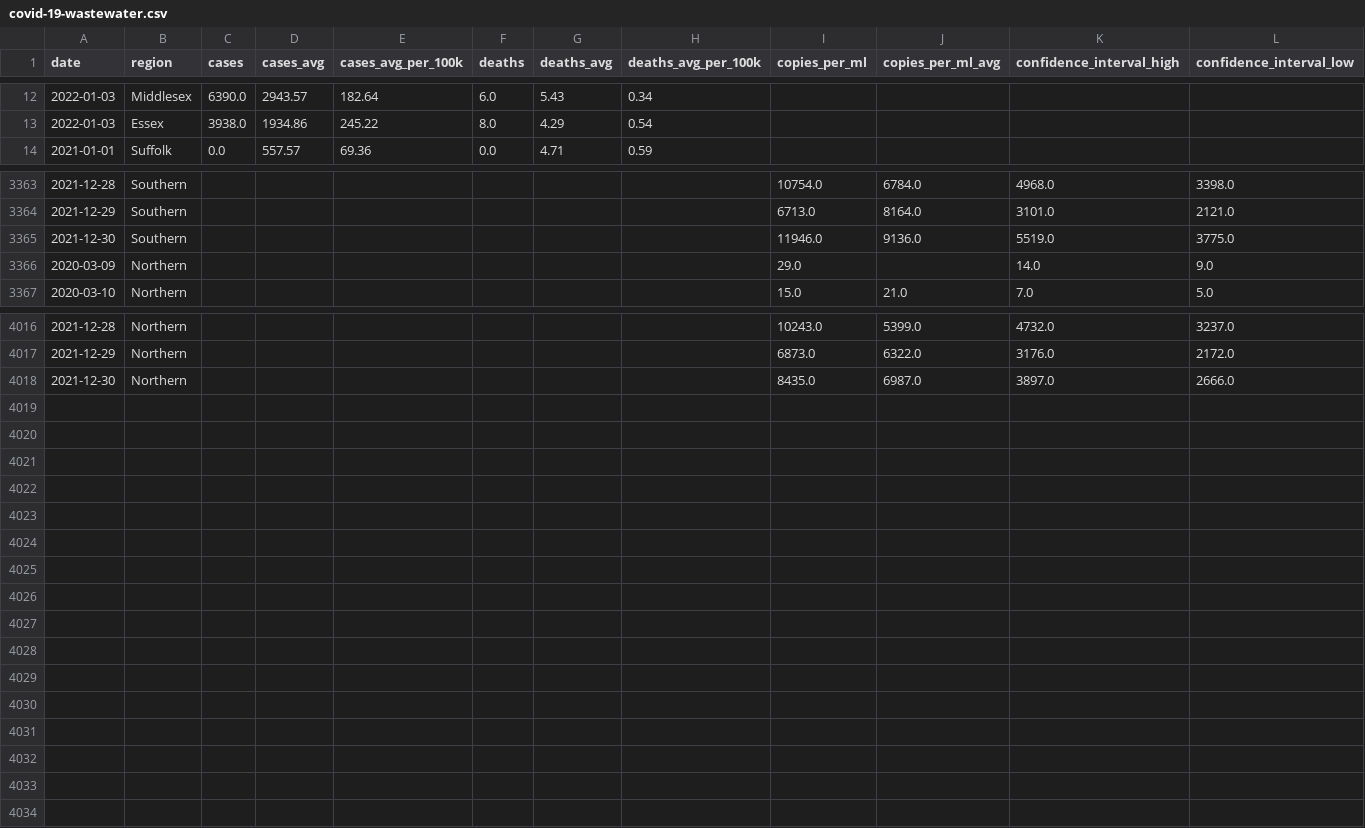
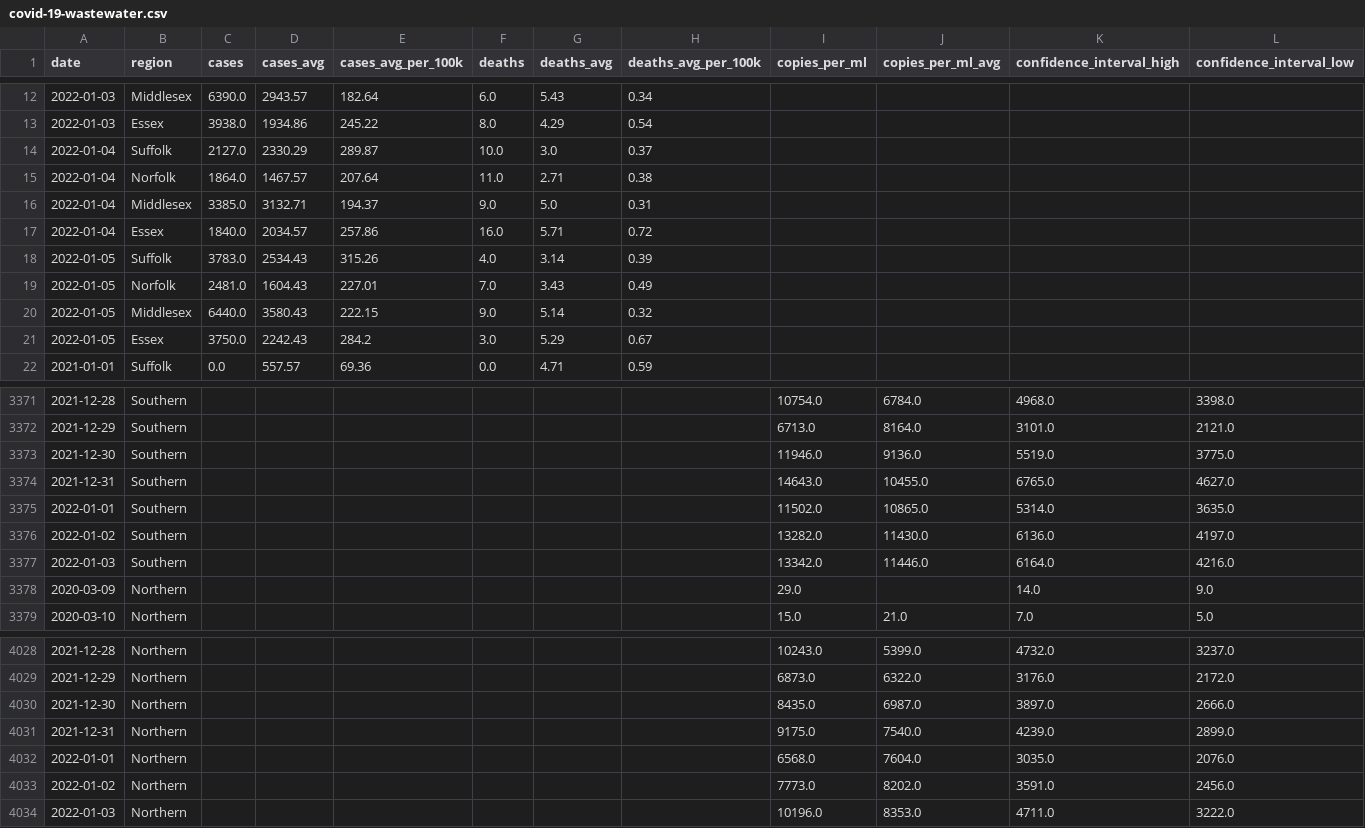
Before and after one commit to cypressf/covid-wastewater, a CSV file: covid-19-wastewater.csv, drawn as a sheet; only a part is shown, gaps mark what is left out.

Commit message:
Add most recent date label
Easier to see if the data is up-to-date this way

```diff
--- a/covid-19-wastewater.csv
+++ b/covid-19-wastewater.csv
@@ -13,2 +13,10 @@ date,region,cases,cases_avg,cases_avg_per_100k,deaths,deaths_avg,deaths_avg_per_
 2022-01-03,Essex,3938.0,1934.86,245.22,8.0,4.29,0.54,,,,
+2022-01-04,Suffolk,2127.0,2330.29,289.87,10.0,3.0,0.37,,,,
+2022-01-04,Norfolk,1864.0,1467.57,207.64,11.0,2.71,0.38,,,,
+2022-01-04,Middlesex,3385.0,3132.71,194.37,9.0,5.0,0.31,,,,
+2022-01-04,Essex,1840.0,2034.57,257.86,16.0,5.71,0.72,,,,
+2022-01-05,Suffolk,3783.0,2534.43,315.26,4.0,3.14,0.39,,,,
+2022-01-05,Norfolk,2481.0,1604.43,227.01,7.0,3.43,0.49,,,,
+2022-01-05,Middlesex,6440.0,3580.43,222.15,9.0,5.14,0.32,,,,
+2022-01-05,Essex,3750.0,2242.43,284.2,3.0,5.29,0.67,,,,
 2021-01-01,Suffolk,0.0,557.57,69.36,0.0,4.71,0.59,,,,
@@ -3365,2 +3373,6 @@ date,region,cases,cases_avg,cases_avg_per_100k,deaths,deaths_avg,deaths_avg_per_
 2021-12-30,Southern,,,,,,,11946.0,9136.0,5519.0,3775.0
+2021-12-31,Southern,,,,,,,14643.0,10455.0,6765.0,4627.0
+2022-01-01,Southern,,,,,,,11502.0,10865.0,5314.0,3635.0
+2022-01-02,Southern,,,,,,,13282.0,11430.0,6136.0,4197.0
+2022-01-03,Southern,,,,,,,13342.0,11446.0,6164.0,4216.0
 2020-03-09,Northern,,,,,,,29.0,,14.0,9.0
@@ -4018 +4030,5 @@ date,region,cases,cases_avg,cases_avg_per_100k,deaths,deaths_avg,deaths_avg_per_
 2021-12-30,Northern,,,,,,,8435.0,6987.0,3897.0,2666.0
+2021-12-31,Northern,,,,,,,9175.0,7540.0,4239.0,2899.0
+2022-01-01,Northern,,,,,,,6568.0,7604.0,3035.0,2076.0
+2022-01-02,Northern,,,,,,,7773.0,8202.0,3591.0,2456.0
+2022-01-03,Northern,,,,,,,10196.0,8353.0,4711.0,3222.0
```
Also changed, not shown: 2 other files.
